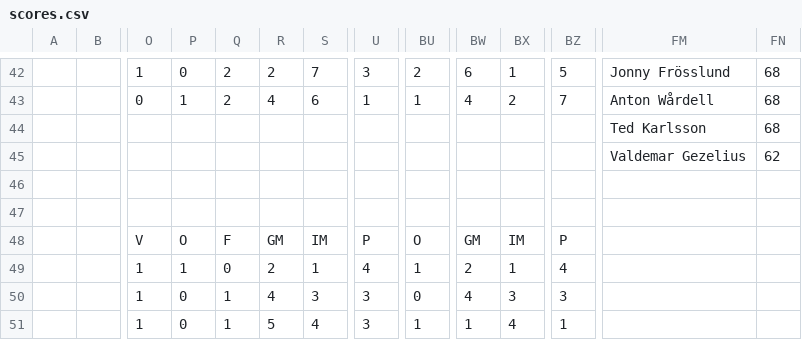
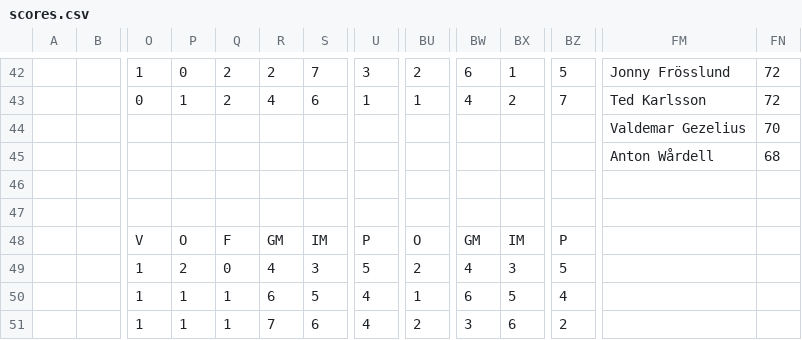
Before and after one commit to Frosslund/emtips2021excel, a CSV file: scores.csv, drawn as a sheet; only a part is shown, gaps mark what is left out; the diff covers the shown part only; the diff names each change by its address in the sheet, - before the commit and + after, or states it on an @@ line.

```diff
--- a/scores.csv
+++ b/scores.csv
-FN42:FN43: 68
+FN42:FN43: 72
-FM43: Anton Wårdell
+FM43: Ted Karlsson
-FM44: Ted Karlsson
+FM44: Valdemar Gezelius
-FN44: 68
+FN44: 70
-FM45: Valdemar Gezelius
+FM45: Anton Wårdell
-FN45: 62
+FN45: 68
-P49: 1
+P49: 2
-R49: 2
+R49: 4
-S49: 1
+S49: 3
-U49: 4
+U49: 5
-BU49: 1
+BU49: 2
-BW49: 2
+BW49: 4
-BX49: 1
+BX49: 3
-BZ49: 4
+BZ49: 5
-P50:P51: 0
+P50:P51: 1
-R50: 4
+R50: 6
-S50: 3
+S50: 5
-U50:U51: 3
+U50:U51: 4
-BU50: 0
+BU50: 1
-BW50: 4
+BW50: 6
-BX50: 3
+BX50: 5
-BZ50: 3
+BZ50: 4
-R51: 5
+R51: 7
-S51: 4
+S51: 6
-BU51: 1
+BU51: 2
-BW51: 1
+BW51: 3
-BX51: 4
+BX51: 6
-BZ51: 1
+BZ51: 2
```
Also changed, not shown: 105 edited cells elsewhere in this file, 1 other file.
